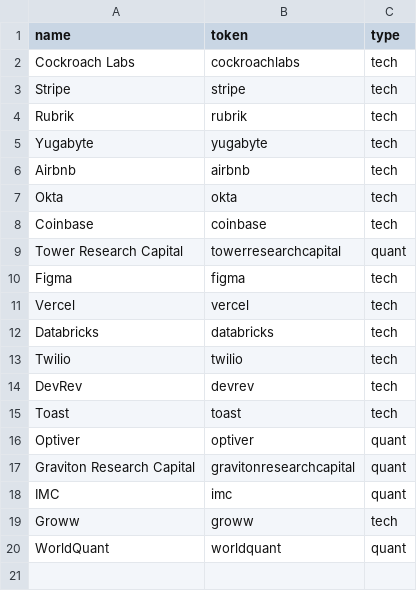
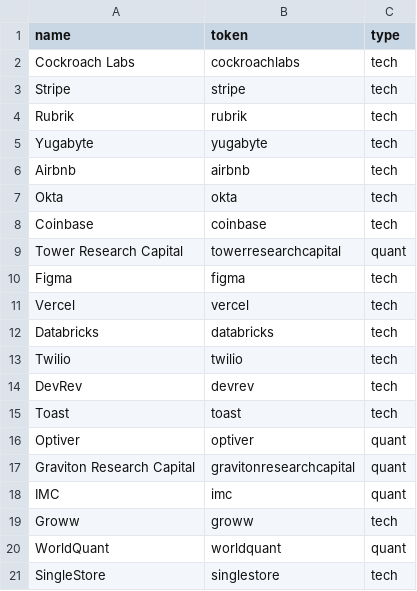
Before and after one commit to soupologist/jobfinder, a CSV file: companies.csv, drawn as a sheet.

```diff
--- a/companies.csv
+++ b/companies.csv
@@ -20 +20,2 @@ Groww,groww,tech
 WorldQuant,worldquant,quant
+SingleStore,singlestore,tech
```
Also changed, not shown: 2 other files.
